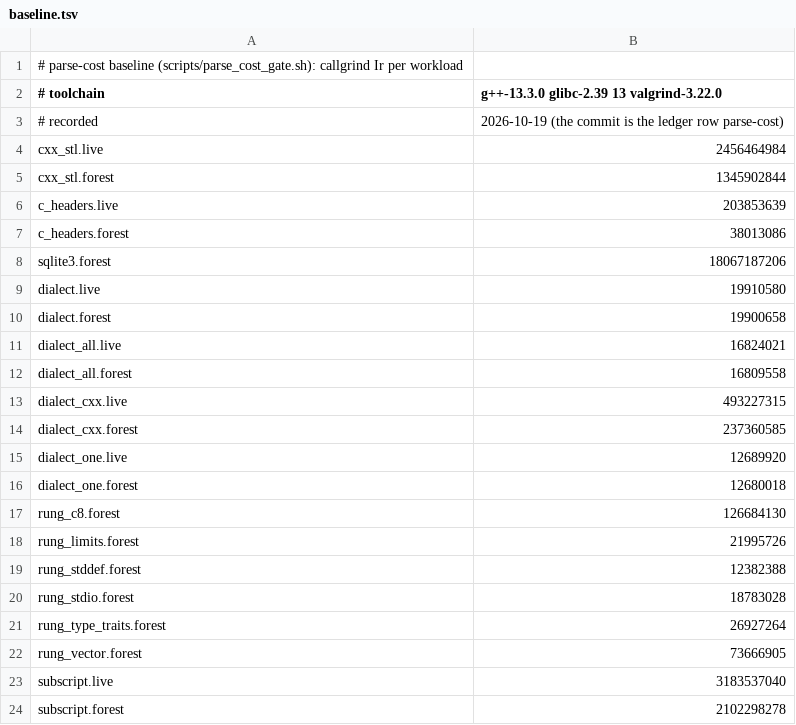
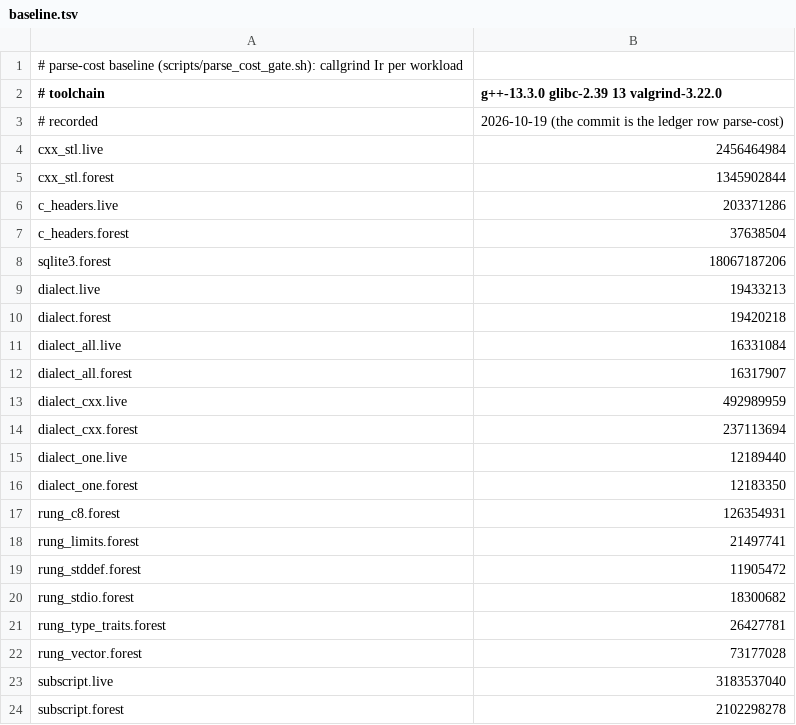
Before and after one commit to derekbsnider/madc, a TSV file: scripts/parse_cost/baseline.tsv, drawn as a sheet.

```diff
--- a/scripts/parse_cost/baseline.tsv
+++ b/scripts/parse_cost/baseline.tsv
@@ -5,19 +5,19 @@ cxx_stl.live	2456464984
 cxx_stl.forest	1345902844
-c_headers.live	203853639
-c_headers.forest	38013086
+c_headers.live	203371286
+c_headers.forest	37638504
 sqlite3.forest	18067187206
-dialect.live	19910580
-dialect.forest	19900658
-dialect_all.live	16824021
-dialect_all.forest	16809558
-dialect_cxx.live	493227315
-dialect_cxx.forest	237360585
-dialect_one.live	12689920
-dialect_one.forest	12680018
-rung_c8.forest	126684130
-rung_limits.forest	21995726
-rung_stddef.forest	12382388
-rung_stdio.forest	18783028
-rung_type_traits.forest	26927264
-rung_vector.forest	73666905
+dialect.live	19433213
+dialect.forest	19420218
+dialect_all.live	16331084
+dialect_all.forest	16317907
+dialect_cxx.live	492989959
+dialect_cxx.forest	237113694
+dialect_one.live	12189440
+dialect_one.forest	12183350
+rung_c8.forest	126354931
+rung_limits.forest	21497741
+rung_stddef.forest	11905472
+rung_stdio.forest	18300682
+rung_type_traits.forest	26427781
+rung_vector.forest	73177028
 subscript.live	3183537040
```
